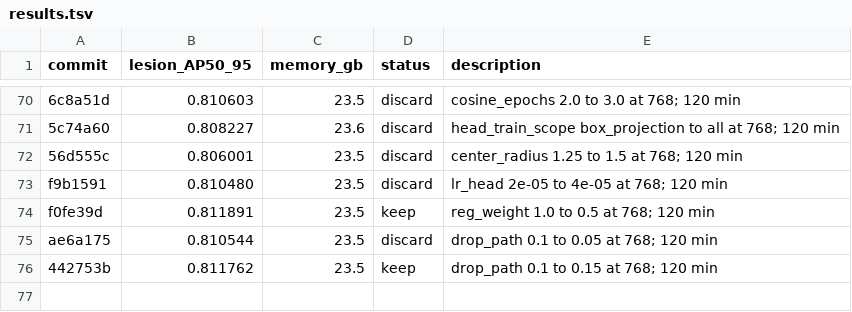
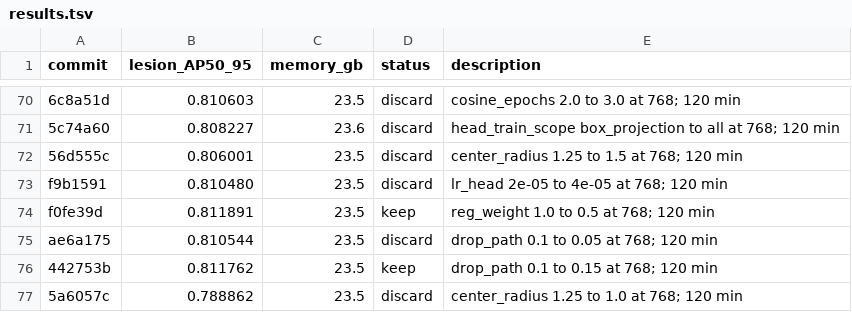
Before and after one commit to SCU-MILAB/AIBUS-CODE, a TSV file: distill/det_vjepa/results.tsv, drawn as a sheet; only a part is shown, gaps mark what is left out; the diff names each change by its address in the sheet, - before the commit and + after, or states it on an @@ line.

Commit message:
research(results): autoresearch_oct3_h75_center_radius_1p0

```diff
--- a/distill/det_vjepa/results.tsv
+++ b/distill/det_vjepa/results.tsv
+row 77: 5a6057c | 0.788862 | 23.5 | discard | center_radius 1.25 to 1.0 at 768; 120 min
```
Also changed, not shown: 1 other file.
